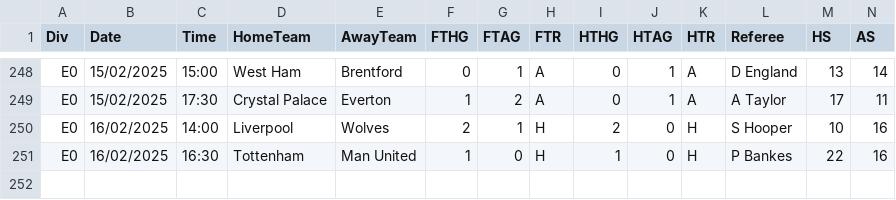
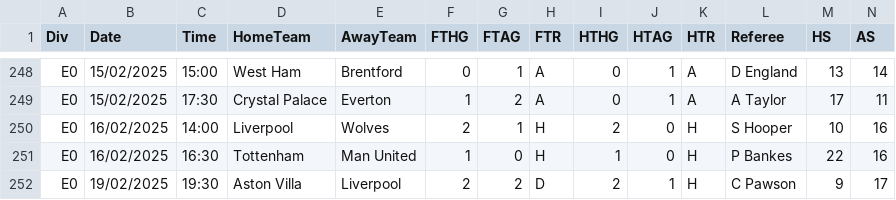
Before and after one commit to fplbuddy/fplbuddy.github.io, a CSV file: Data/24_25.csv, drawn as a sheet; only a part is shown, gaps mark what is left out; rows hold the shown columns only; the diff names each change by its address in the sheet, - before the commit and + after, or states it on an @@ line.

```diff
--- a/Data/24_25.csv
+++ b/Data/24_25.csv
+row 252: E0 | 19/02/2025 | 19:30 | Aston Villa | Liverpool | 2 | 2 | D | 2 | 1 | H | C Pawson | 9 | 17
```
Also changed, not shown: 43 other files.
